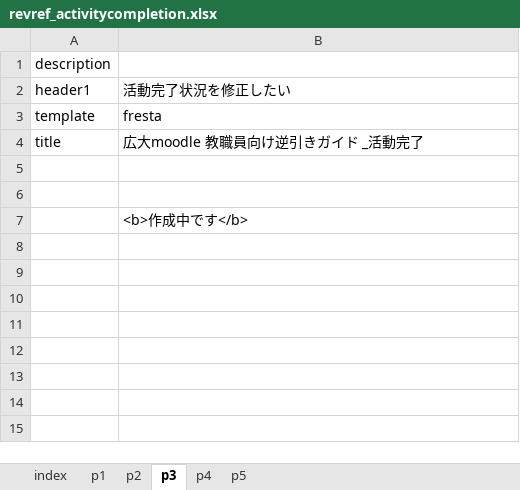
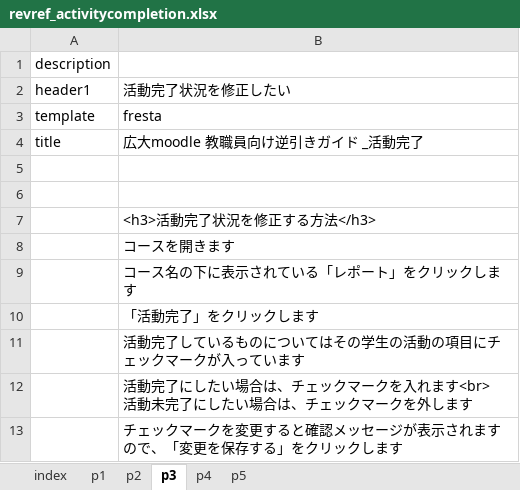
Before and after one commit to imc-lms-adm/support-vle-man, an Excel workbook: revref_activitycompletion.xlsx, sheet p3, drawn as a sheet; values as stored, in another font and other column widths than the file's, no borders; ↵ is a line break in a cell; the diff names each change by its address in the sheet, - before the commit and + after, or states it on an @@ line.

```diff
--- a/revref_activitycompletion.xlsx (sheet p3)
+++ b/revref_activitycompletion.xlsx (sheet p3)
-B7: <b>作成中です</b>
+B7: <h3>活動完了状況を修正する方法</h3>
+row 8:  | コースを開きます
+row 9:  | コース名の下に表示されている「レポート」をクリックします
+row 10:  | 「活動完了」をクリックします
+row 11:  | 活動完了しているものについてはその学生の活動の項目にチェックマークが入っています
+row 12:  | 活動完了にしたい場合は、チェックマークを入れます<br> ↵ 活動未完了にしたい場合は、チェックマークを外します
+row 13:  | チェックマークを変更すると確認メッセージが表示されますので、「変更を保存する」をクリックします
```
Also changed, not shown: sheet p1, sheet p2.
